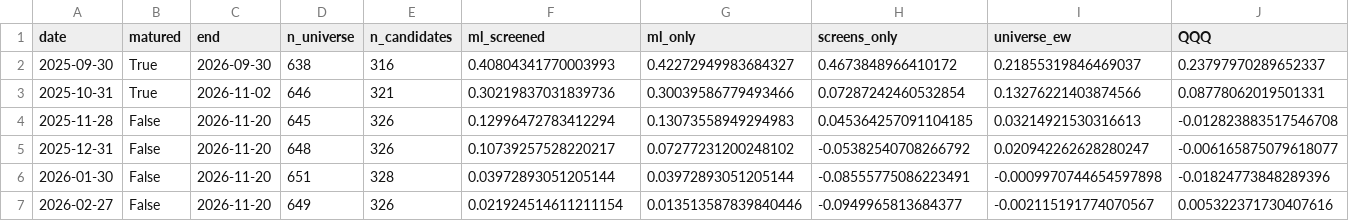
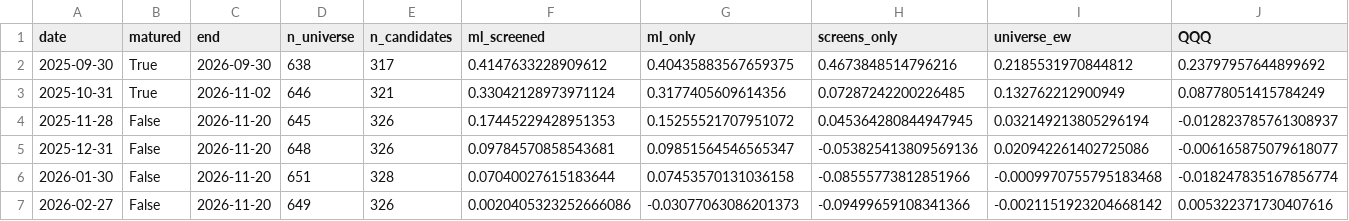
Before and after one commit to cwford06/nasdaq-equity-research, a CSV file: reports/backtest_cohorts.csv, drawn as a sheet; only a part is shown; the diff covers the shown part only.

```diff
--- a/reports/backtest_cohorts.csv
+++ b/reports/backtest_cohorts.csv
@@ -1,7 +1,7 @@
 date,matured,end,n_universe,n_candidates,ml_screened,ml_only,screens_only,universe_ew,QQQ
-2025-09-30,True,2026-09-30,638,316,0.40804341770003993,0.42272949983684327,0.4673848966410172,0.21855319846469037,0.23797970289652337
-2025-10-31,True,2026-11-02,646,321,0.30219837031839736,0.30039586779493466,0.07287242460532854,0.13276221403874566,0.08778062019501331
-2025-11-28,False,2026-11-20,645,326,0.12996472783412294,0.13073558949294983,0.045364257091104185,0.03214921530316613,-0.012823883517546708
-2025-12-31,False,2026-11-20,648,326,0.10739257528220217,0.07277231200248102,-0.05382540708266792,0.020942262628280247,-0.006165875079618077
-2026-01-30,False,2026-11-20,651,328,0.03972893051205144,0.03972893051205144,-0.08555775086223491,-0.0009970744654597898,-0.01824773848289396
-2026-02-27,False,2026-11-20,649,326,0.021924514611211154,0.013513587839840446,-0.0949965813684377,-0.002115191774070567,0.005322371730407616
+2025-09-30,True,2026-09-30,638,317,0.4147633228909612,0.40435883567659375,0.4673848514796216,0.2185531970844812,0.23797957644899692
+2025-10-31,True,2026-11-02,646,321,0.33042128973971124,0.3177405609614356,0.07287242200226485,0.132762212900949,0.08778051415784249
+2025-11-28,False,2026-11-20,645,326,0.17445229428951353,0.15255521707951072,0.045364280844947945,0.032149213805296194,-0.012823785761308937
+2025-12-31,False,2026-11-20,648,326,0.09784570858543681,0.09851564546565347,-0.053825413809569136,0.020942261402725086,-0.006165875079618077
+2026-01-30,False,2026-11-20,651,328,0.07040027615183644,0.07453570131036158,-0.08555773812851966,-0.0009970755795183468,-0.018247835167856774
+2026-02-27,False,2026-11-20,649,326,0.0020405323252666086,-0.03077063086201373,-0.09499659108341366,-0.0021151923204668142,0.005322371730407616
```
Also changed, not shown: 31 edited cells elsewhere in this file, reports/backtest_daily_returns.csv, reports/factor_ic.csv, 9 other files.
